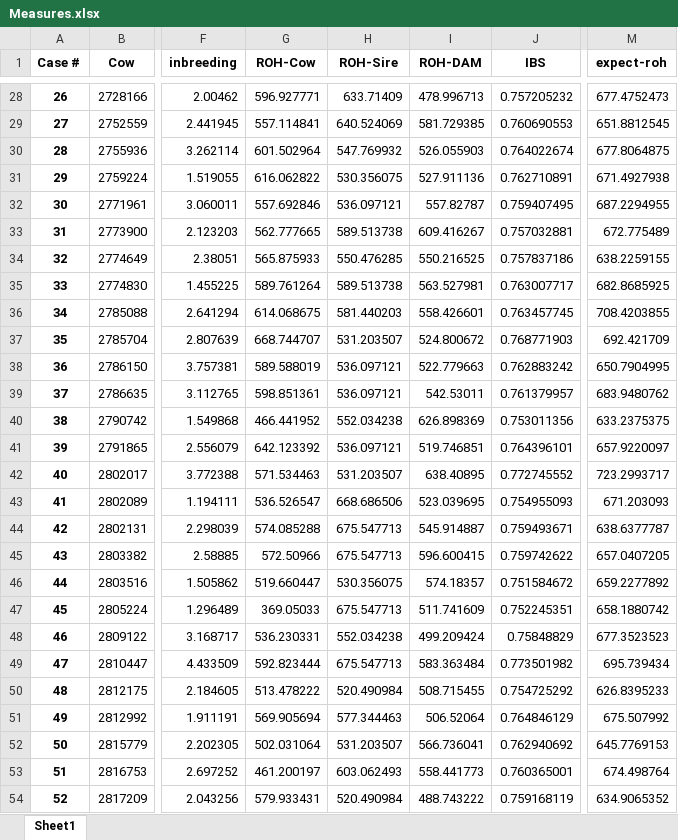
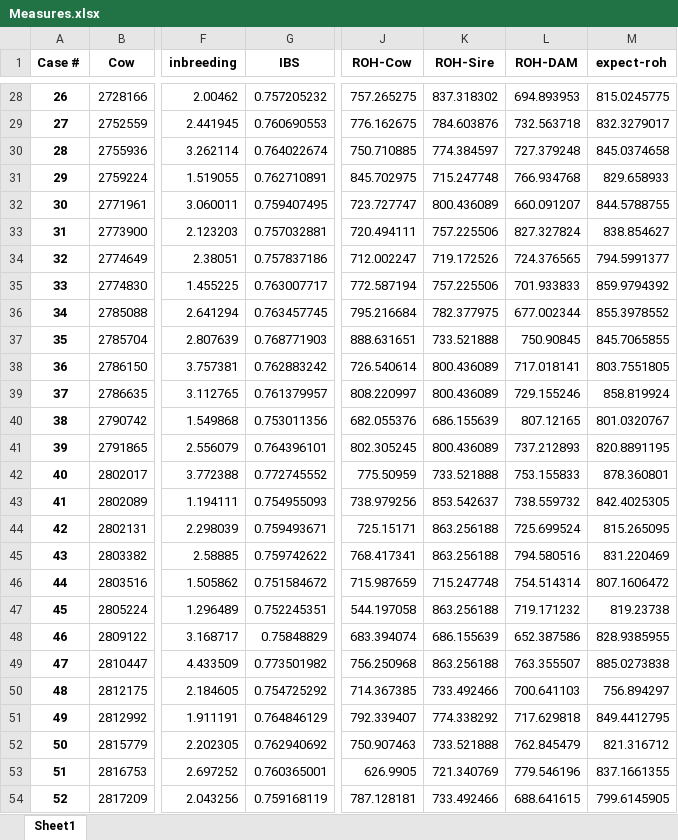
Before and after one commit to tehilaco/Final-Project, an Excel workbook: Measures.xlsx, sheet Sheet1, drawn as a sheet; only a part is shown, gaps mark what is left out; values as stored, in another font and other column widths than the file's, no borders; removed rows and columns are numbered as before the commit, all else as after; the diff covers the shown part only; the diff names each change by its address in the sheet, - before the commit and + after, or states it on an @@ line.

```diff
--- a/Measures.xlsx (sheet Sheet1)
+++ b/Measures.xlsx (sheet Sheet1)
-column G (ROH-Cow), rows 28-54: 596.927771 | 557.114841 | 601.502964 | 616.062822 | 557.692846 | 562.777665 | 565.875933 | 589.761264 | 614.068675 | 668.744707 | 589.588019 | 598.851361 | 466.441952 | 642.123392 | 571.534463 | 536.526547 | 574.085288 | 572.50966 | 519.660447 | 369.05033 | 536.230331 | 592.823444 | 513.478222 | 569.905694 | 502.031064 | 461.200197 | 579.933431
-column H (ROH-Sire), rows 28-54: 633.71409 | 640.524069 | 547.769932 | 530.356075 | 536.097121 | 589.513738 | 550.476285 | 589.513738 | 581.440203 | 531.203507 | 536.097121 | 536.097121 | 552.034238 | 536.097121 | 531.203507 | 668.686506 | 675.547713 | 675.547713 | 530.356075 | 675.547713 | 552.034238 | 675.547713 | 520.490984 | 577.344463 | 531.203507 | 603.062493 | 520.490984
-column I (ROH-DAM), rows 28-54: 478.996713 | 581.729385 | 526.055903 | 527.911136 | 557.82787 | 609.416267 | 550.216525 | 563.527981 | 558.426601 | 524.800672 | 522.779663 | 542.53011 | 626.898369 | 519.746851 | 638.40895 | 523.039695 | 545.914887 | 596.600415 | 574.18357 | 511.741609 | 499.209424 | 583.363484 | 508.715455 | 506.52064 | 566.736041 | 558.441773 | 488.743222
+column J (ROH-Cow), rows 28-54: 757.265275 | 776.162675 | 750.710885 | 845.702975 | 723.727747 | 720.494111 | 712.002247 | 772.587194 | 795.216684 | 888.631651 | 726.540614 | 808.220997 | 682.055376 | 802.305245 | 775.50959 | 738.979256 | 725.15171 | 768.417341 | 715.987659 | 544.197058 | 683.394074 | 756.250968 | 714.367385 | 792.339407 | 750.907463 | 626.9905 | 787.128181
+column K (ROH-Sire), rows 28-54: 837.318302 | 784.603876 | 774.384597 | 715.247748 | 800.436089 | 757.225506 | 719.172526 | 757.225506 | 782.377975 | 733.521888 | 800.436089 | 800.436089 | 686.155639 | 800.436089 | 733.521888 | 853.542637 | 863.256188 | 863.256188 | 715.247748 | 863.256188 | 686.155639 | 863.256188 | 733.492466 | 774.338292 | 733.521888 | 721.340769 | 733.492466
+column L (ROH-DAM), rows 28-54: 694.893953 | 732.563718 | 727.379248 | 766.934768 | 660.091207 | 827.327824 | 724.376565 | 701.933833 | 677.002344 | 750.90845 | 717.018141 | 729.155246 | 807.12165 | 737.212893 | 753.155833 | 738.559732 | 725.699524 | 794.580516 | 754.514314 | 719.171232 | 652.387586 | 763.355507 | 700.641103 | 717.629818 | 762.845479 | 779.546196 | 688.641615
-M28 (expect-roh): 677.4752473
+M28 (expect-roh): 815.0245775
-M29 (expect-roh): 651.8812545
+M29 (expect-roh): 832.3279017
-M30 (expect-roh): 677.8064875
+M30 (expect-roh): 845.0374658
-M31 (expect-roh): 671.4927938
+M31 (expect-roh): 829.658933
-M32 (expect-roh): 687.2294955
+M32 (expect-roh): 844.5788755
-M33 (expect-roh): 672.775489
+M33 (expect-roh): 838.854627
-M34 (expect-roh): 638.2259155
+M34 (expect-roh): 794.5991377
-M35 (expect-roh): 682.8685925
+M35 (expect-roh): 859.9794392
-M36 (expect-roh): 708.4203855
+M36 (expect-roh): 855.3978552
-M37 (expect-roh): 692.421709
+M37 (expect-roh): 845.7065855
-M38 (expect-roh): 650.7904995
+M38 (expect-roh): 803.7551805
-M39 (expect-roh): 683.9480762
+M39 (expect-roh): 858.819924
-M40 (expect-roh): 633.2375375
+M40 (expect-roh): 801.0320767
-M41 (expect-roh): 657.9220097
+M41 (expect-roh): 820.8891195
-M42 (expect-roh): 723.2993717
+M42 (expect-roh): 878.360801
-M43 (expect-roh): 671.203093
+M43 (expect-roh): 842.4025305
-M44 (expect-roh): 638.6377787
+M44 (expect-roh): 815.265095
-M45 (expect-roh): 657.0407205
+M45 (expect-roh): 831.220469
-M46 (expect-roh): 659.2277892
+M46 (expect-roh): 807.1606472
-M47 (expect-roh): 658.1880742
+M47 (expect-roh): 819.23738
-M48 (expect-roh): 677.3523523
+M48 (expect-roh): 828.9385955
-M49 (expect-roh): 695.739434
+M49 (expect-roh): 885.0273838
-M50 (expect-roh): 626.8395233
+M50 (expect-roh): 756.894297
-M51 (expect-roh): 675.507992
+M51 (expect-roh): 849.4412795
-M52 (expect-roh): 645.7769153
+M52 (expect-roh): 821.316712
-M53 (expect-roh): 674.498764
+M53 (expect-roh): 837.1661355
-M54 (expect-roh): 634.9065352
+M54 (expect-roh): 799.6145905
```
Also changed, not shown: 1190 edited cells elsewhere in this sheet, 1 other file.
